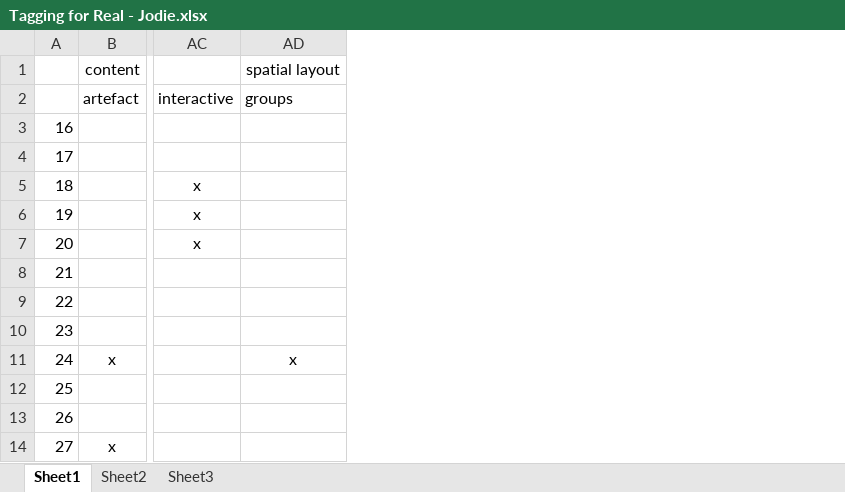
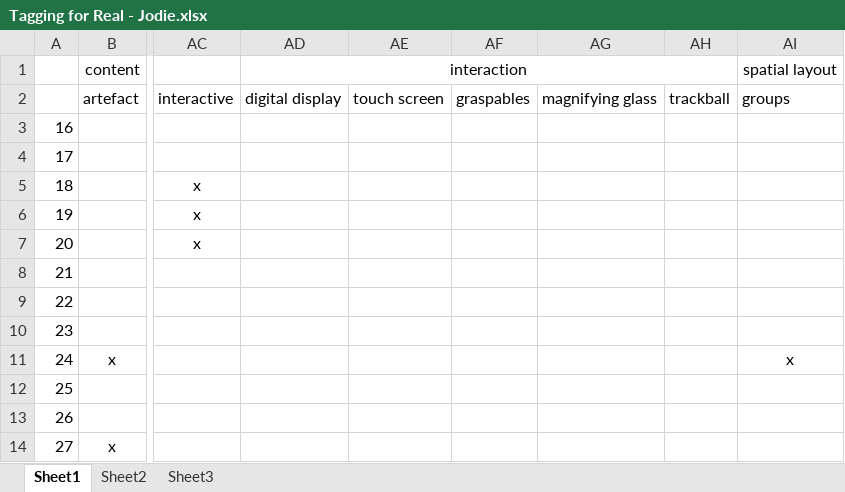
Before and after one commit to hcilab-um/STim, an Excel workbook: Docs/Tagging/Tagging for Real - Jodie.xlsx, sheet Sheet1, drawn as a sheet; only a part is shown, gaps mark what is left out; values as stored, in another font and other column widths than the file's, no borders; the diff names each change by its address in the sheet, - before the commit and + after, or states it on an @@ line.

Commit message:
Updated Jodie's tagging with missing columns

```diff
--- a/Docs/Tagging/Tagging for Real - Jodie.xlsx (sheet Sheet1)
+++ b/Docs/Tagging/Tagging for Real - Jodie.xlsx (sheet Sheet1)
+column AD, rows 1-2: interaction | digital display
+column AE, row 2: touch screen
+column AF, row 2: graspables
+column AG, row 2: magnifying glass
+column AH, row 2: trackball
```
